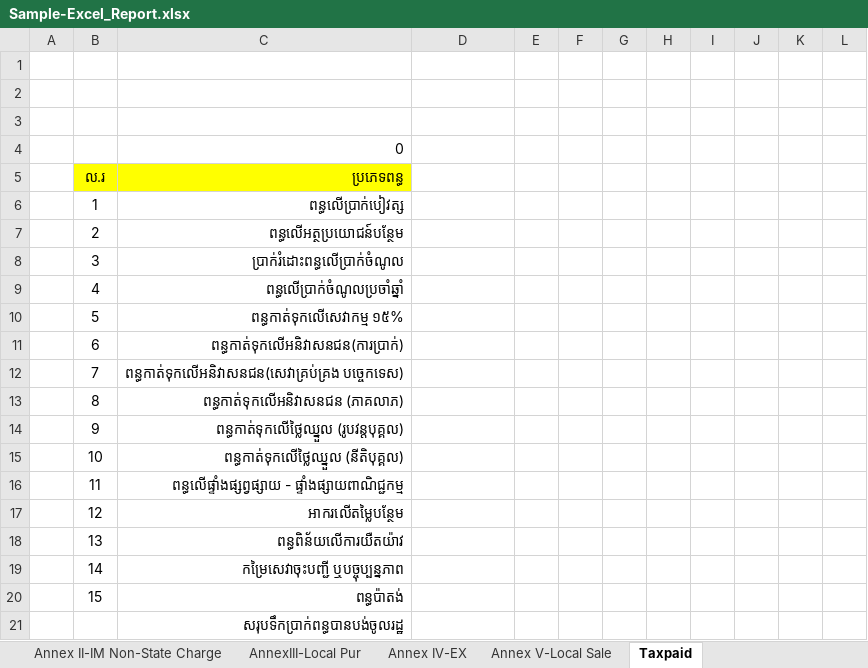
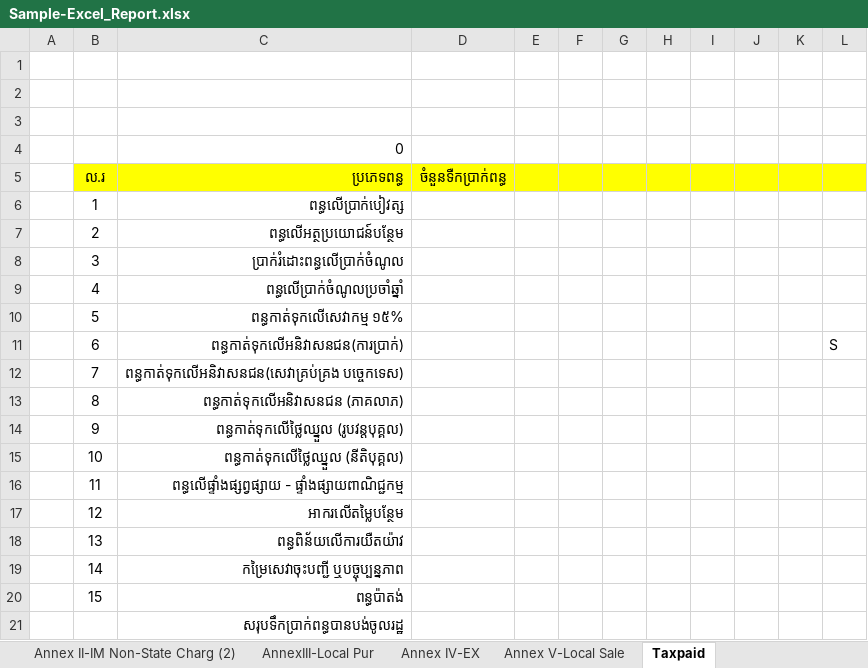
Before and after one commit to Sophara-Rith/Q.Worker, an Excel workbook: templates/Sample-Excel_Report.xlsx, sheet Taxpaid, drawn as a sheet; values as stored, in another font and other column widths than the file's, no borders; the diff names each change by its address in the sheet, - before the commit and + after, or states it on an @@ line.

```diff
--- a/templates/Sample-Excel_Report.xlsx (sheet Taxpaid)
+++ b/templates/Sample-Excel_Report.xlsx (sheet Taxpaid)
+sheet tab: Annex II-IM Non-State Charg (2)
-D5: (empty)
+D5: ចំនួនទឺកប្រាក់ពន្ធ
-D5:L5 fill: none
+D5:L5 fill: #FFFF00
-L11: (empty)
+L11: S
```
Also changed, not shown: sheet Annex II-IM Non-State Charge, sheet AnnexIII-Local Pur, formulas that keep their value, reports/FullReport_OVATR7984651326541.xlsx, 4 other files.
